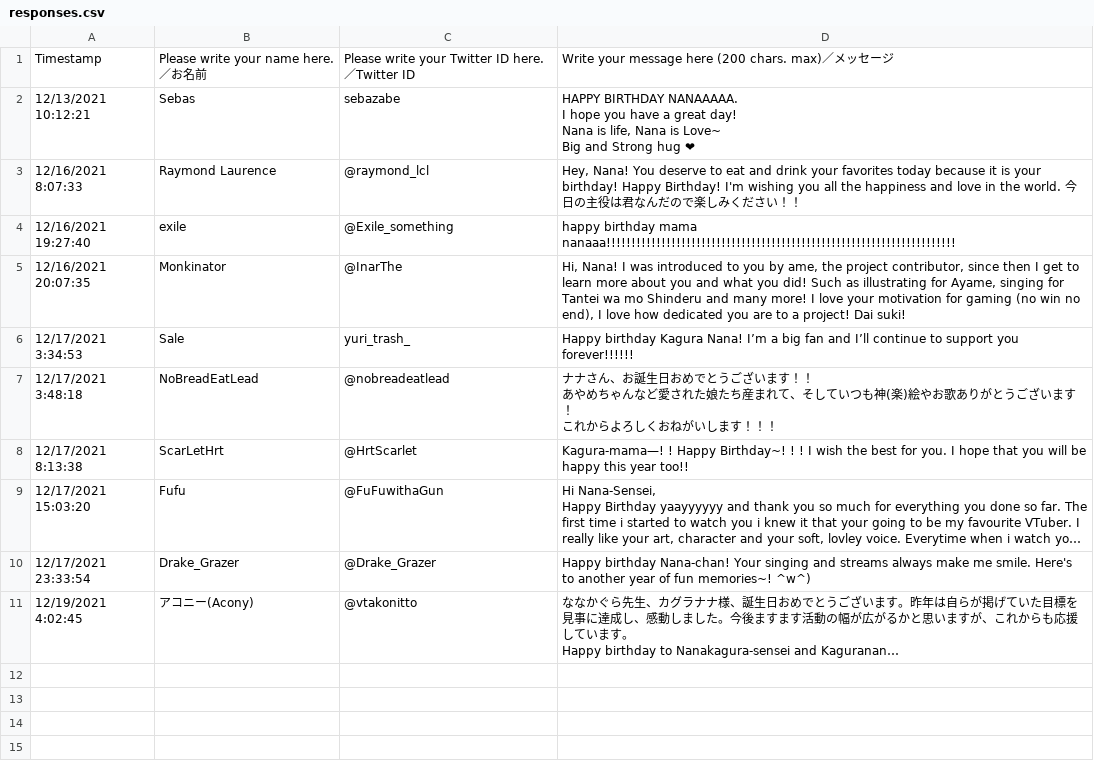
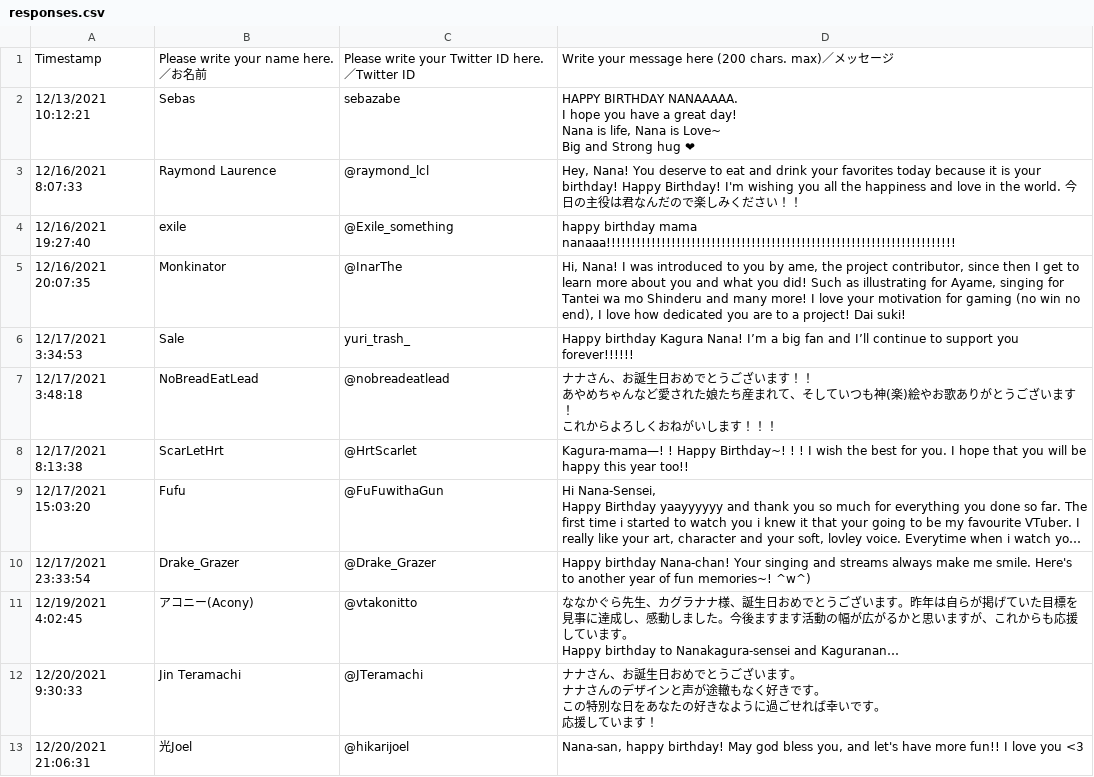
Before and after one commit to amedott/kaguranana2024bday, a CSV file: src/responses.csv, drawn as a sheet; long unchanged cells end in …; ↵ is a line break in a cell; the diff names each change by its address in the sheet, - before the commit and + after, or states it on an @@ line.

Commit message:
update responses

```diff
--- a/src/responses.csv
+++ b/src/responses.csv
+row 12: 12/20/2021 9:30:33 | Jin Teramachi | @JTeramachi | ナナさん、お誕生日おめでとうございます。 ↵ ナナさんのデザインと声が途轍もなく好きです。 ↵ この特別な日をあなたの好きなように過ごせれば幸いです。 ↵ 応援しています！
+row 13: 12/20/2021 21:06:31 | 光Joel | @hikarijoel | Nana-san, happy birthday! May god bless you, and let's have more fun!! I love you <3
```
Also changed, not shown: 1 other file.
